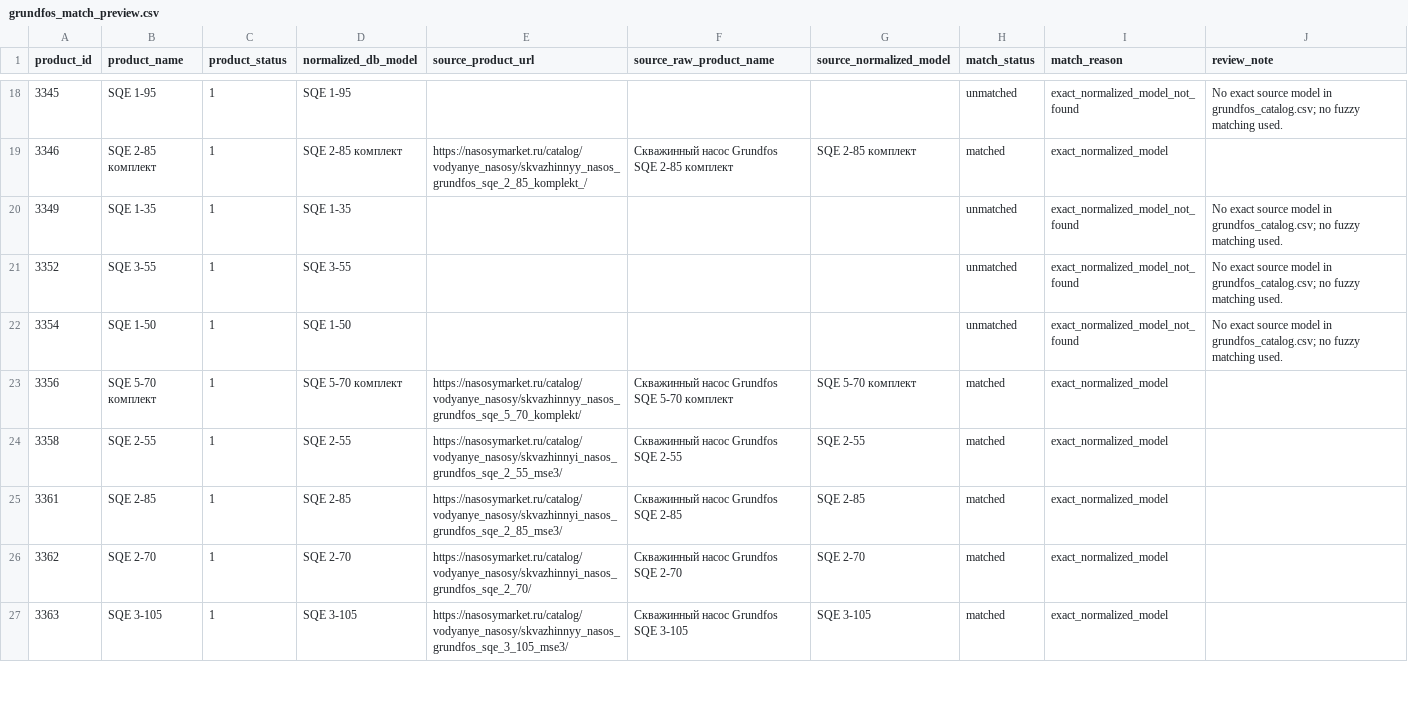
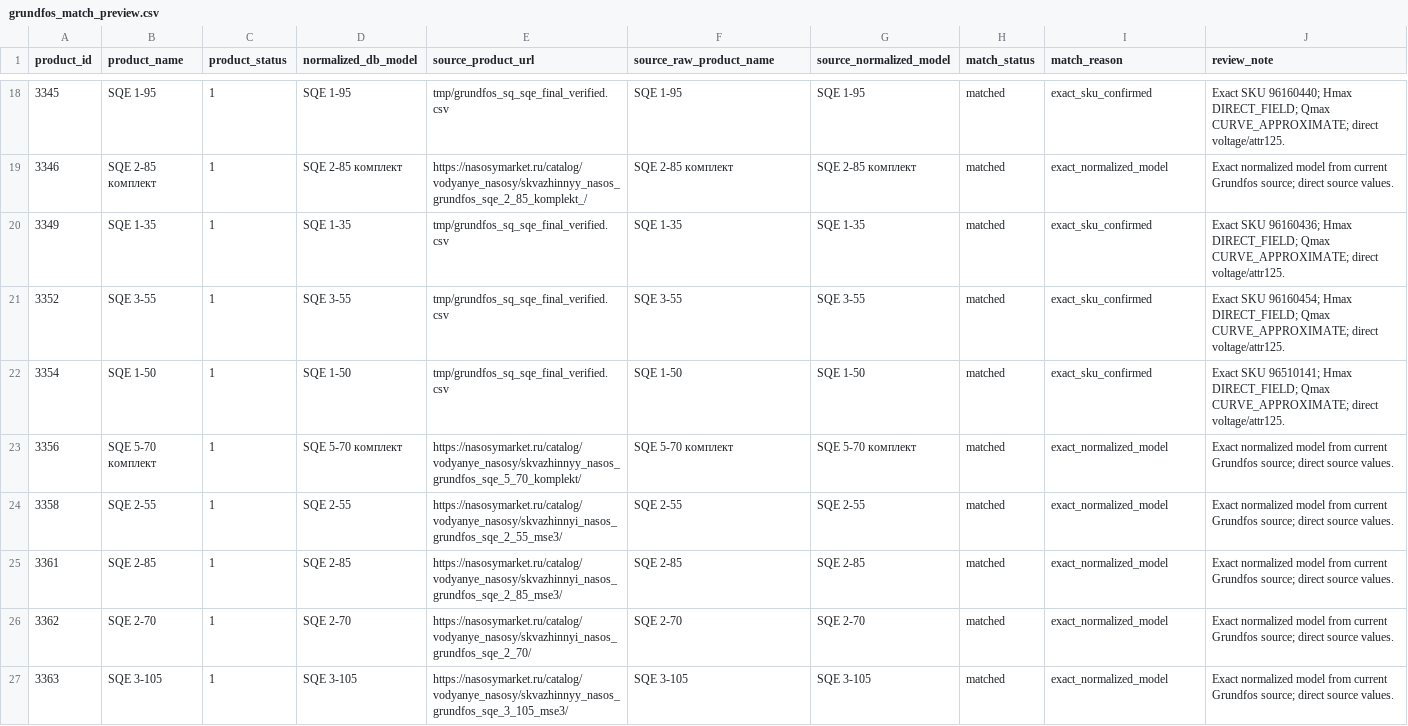
Before and after one commit to saitkharkov-cyber/home-energetika, a CSV file: catalog-standardization-new/generated/grundfos/grundfos_match_preview.csv, drawn as a sheet; only a part is shown, gaps mark what is left out; the diff covers the shown part only.

```diff
--- a/catalog-standardization-new/generated/grundfos/grundfos_match_preview.csv
+++ b/catalog-standardization-new/generated/grundfos/grundfos_match_preview.csv
@@ -18,10 +18,10 @@ product_id,product_name,product_status,normalized_db_model,source_product_url,so
-3345,SQE 1-95,1,SQE 1-95,,,,unmatched,exact_normalized_model_not_found,"No exact source model in grundfos_catalog.csv; no fuzzy matching used."
-3346,SQE 2-85 комплект,1,SQE 2-85 комплект,https://nasosymarket.ru/catalog/vodyanye_nasosy/skvazhinnyy_nasos_grundfos_sqe_2_85_komplekt_/,"Скважинный насос Grundfos SQE 2-85 комплект",SQE 2-85 комплект,matched,exact_normalized_model,
-3349,SQE 1-35,1,SQE 1-35,,,,unmatched,exact_normalized_model_not_found,"No exact source model in grundfos_catalog.csv; no fuzzy matching used."
-3352,SQE 3-55,1,SQE 3-55,,,,unmatched,exact_normalized_model_not_found,"No exact source model in grundfos_catalog.csv; no fuzzy matching used."
-3354,SQE 1-50,1,SQE 1-50,,,,unmatched,exact_normalized_model_not_found,"No exact source model in grundfos_catalog.csv; no fuzzy matching used."
-3356,SQE 5-70 комплект,1,SQE 5-70 комплект,https://nasosymarket.ru/catalog/vodyanye_nasosy/skvazhinnyy_nasos_grundfos_sqe_5_70_komplekt/,"Скважинный насос Grundfos SQE 5-70 комплект",SQE 5-70 комплект,matched,exact_normalized_model,
-3358,SQE 2-55,1,SQE 2-55,https://nasosymarket.ru/catalog/vodyanye_nasosy/skvazhinnyi_nasos_grundfos_sqe_2_55_mse3/,"Скважинный насос Grundfos SQE 2-55",SQE 2-55,matched,exact_normalized_model,
-3361,SQE 2-85,1,SQE 2-85,https://nasosymarket.ru/catalog/vodyanye_nasosy/skvazhinnyi_nasos_grundfos_sqe_2_85_mse3/,"Скважинный насос Grundfos SQE 2-85",SQE 2-85,matched,exact_normalized_model,
-3362,SQE 2-70,1,SQE 2-70,https://nasosymarket.ru/catalog/vodyanye_nasosy/skvazhinnyi_nasos_grundfos_sqe_2_70/,"Скважинный насос Grundfos SQE 2-70",SQE 2-70,matched,exact_normalized_model,
-3363,SQE 3-105,1,SQE 3-105,https://nasosymarket.ru/catalog/vodyanye_nasosy/skvazhinnyy_nasos_grundfos_sqe_3_105_mse3/,"Скважинный насос Grundfos SQE 3-105",SQE 3-105,matched,exact_normalized_model,
+3345,SQE 1-95,1,SQE 1-95,tmp/grundfos_sq_sqe_final_verified.csv,SQE 1-95,SQE 1-95,matched,exact_sku_confirmed,Exact SKU 96160440; Hmax DIRECT_FIELD; Qmax CURVE_APPROXIMATE; direct voltage/attr125.
+3346,SQE 2-85 комплект,1,SQE 2-85 комплект,https://nasosymarket.ru/catalog/vodyanye_nasosy/skvazhinnyy_nasos_grundfos_sqe_2_85_komplekt_/,SQE 2-85 комплект,SQE 2-85 комплект,matched,exact_normalized_model,Exact normalized model from current Grundfos source; direct source values.
+3349,SQE 1-35,1,SQE 1-35,tmp/grundfos_sq_sqe_final_verified.csv,SQE 1-35,SQE 1-35,matched,exact_sku_confirmed,Exact SKU 96160436; Hmax DIRECT_FIELD; Qmax CURVE_APPROXIMATE; direct voltage/attr125.
+3352,SQE 3-55,1,SQE 3-55,tmp/grundfos_sq_sqe_final_verified.csv,SQE 3-55,SQE 3-55,matched,exact_sku_confirmed,Exact SKU 96160454; Hmax DIRECT_FIELD; Qmax CURVE_APPROXIMATE; direct voltage/attr125.
+3354,SQE 1-50,1,SQE 1-50,tmp/grundfos_sq_sqe_final_verified.csv,SQE 1-50,SQE 1-50,matched,exact_sku_confirmed,Exact SKU 96510141; Hmax DIRECT_FIELD; Qmax CURVE_APPROXIMATE; direct voltage/attr125.
+3356,SQE 5-70 комплект,1,SQE 5-70 комплект,https://nasosymarket.ru/catalog/vodyanye_nasosy/skvazhinnyy_nasos_grundfos_sqe_5_70_komplekt/,SQE 5-70 комплект,SQE 5-70 комплект,matched,exact_normalized_model,Exact normalized model from current Grundfos source; direct source values.
+3358,SQE 2-55,1,SQE 2-55,https://nasosymarket.ru/catalog/vodyanye_nasosy/skvazhinnyi_nasos_grundfos_sqe_2_55_mse3/,SQE 2-55,SQE 2-55,matched,exact_normalized_model,Exact normalized model from current Grundfos source; direct source values.
+3361,SQE 2-85,1,SQE 2-85,https://nasosymarket.ru/catalog/vodyanye_nasosy/skvazhinnyi_nasos_grundfos_sqe_2_85_mse3/,SQE 2-85,SQE 2-85,matched,exact_normalized_model,Exact normalized model from current Grundfos source; direct source values.
+3362,SQE 2-70,1,SQE 2-70,https://nasosymarket.ru/catalog/vodyanye_nasosy/skvazhinnyi_nasos_grundfos_sqe_2_70/,SQE 2-70,SQE 2-70,matched,exact_normalized_model,Exact normalized model from current Grundfos source; direct source values.
+3363,SQE 3-105,1,SQE 3-105,https://nasosymarket.ru/catalog/vodyanye_nasosy/skvazhinnyy_nasos_grundfos_sqe_3_105_mse3/,SQE 3-105,SQE 3-105,matched,exact_normalized_model,Exact normalized model from current Grundfos source; direct source values.
```
Also changed, not shown: 1 removed row and 84 edited cells elsewhere in this file, catalog-standardization-new/generated/vinko/vinko_attributes_preview.csv, catalog-standardization-new/generated/vinko/vinko_match_preview.csv, 6 other files.
